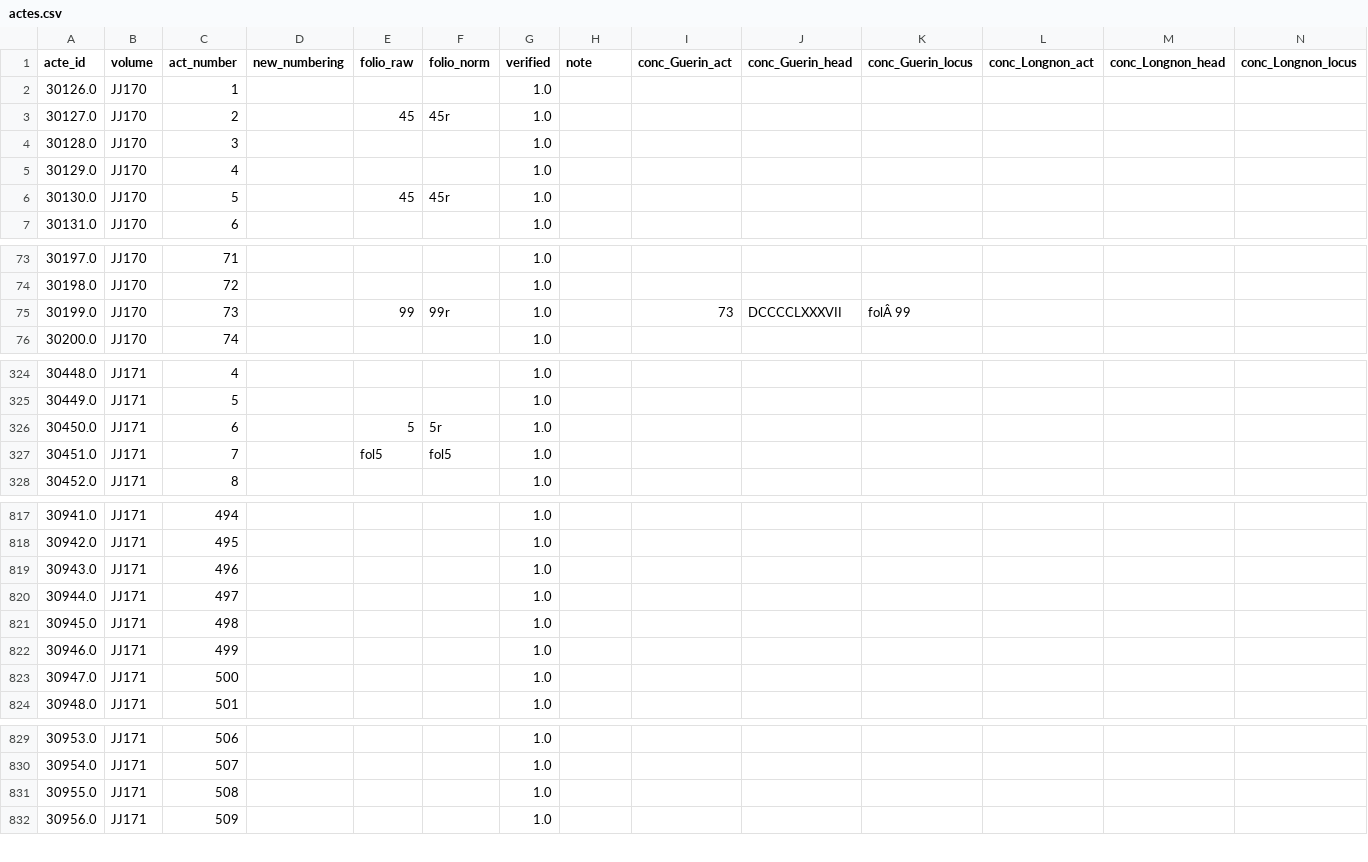
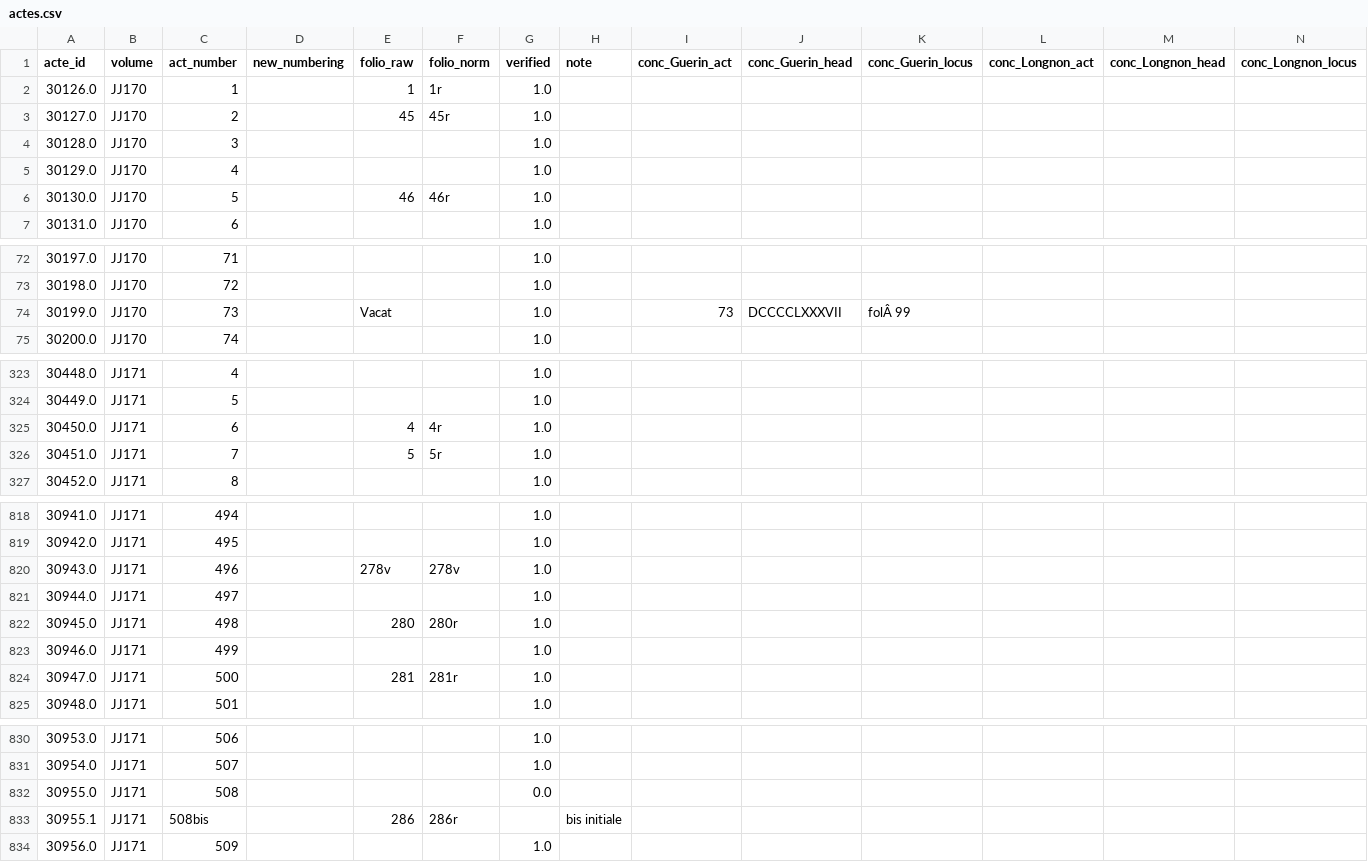
Before and after one commit to oriflamms/himanis, a CSV file: Acts/src_ipynb/JJ170-JJ179/output/actes.csv, drawn as a sheet; only a part is shown, gaps mark what is left out; addresses are those after the commit; rows hold the shown columns only; the diff covers the shown part only; the diff names each change by its address in the sheet, - before the commit and + after, or states it on an @@ line.

```diff
--- a/Acts/src_ipynb/JJ170-JJ179/output/actes.csv
+++ b/Acts/src_ipynb/JJ170-JJ179/output/actes.csv
-E2 (folio_raw): (empty)
+E2 (folio_raw): 1
-F2 (folio_norm): (empty)
+F2 (folio_norm): 1r
-E6 (folio_raw): 45
+E6 (folio_raw): 46
-F6 (folio_norm): 45r
+F6 (folio_norm): 46r
-E74 (folio_raw): 99
+E74 (folio_raw): Vacat
-F74 (folio_norm): 99r
+F74 (folio_norm): (empty)
-E325 (folio_raw): 5
+E325 (folio_raw): 4
-F325 (folio_norm): 5r
+F325 (folio_norm): 4r
-E326 (folio_raw): fol5
+E326 (folio_raw): 5
-F326 (folio_norm): fol5
+F326 (folio_norm): 5r
-E820 (folio_raw): (empty)
+E820 (folio_raw): 278v
-F820 (folio_norm): (empty)
+F820 (folio_norm): 278v
-E822 (folio_raw): (empty)
+E822 (folio_raw): 280
-F822 (folio_norm): (empty)
+F822 (folio_norm): 280r
-E824 (folio_raw): (empty)
+E824 (folio_raw): 281
-F824 (folio_norm): (empty)
+F824 (folio_norm): 281r
-G832 (verified): 1.0
+G832 (verified): 0.0
+row 833: 30955.1 | JJ171 | 508bis |  | 286 | 286r |  | bis initiale
```
Also changed, not shown: 3 added rows, 2 removed rows and 59 edited cells elsewhere in this file, Acts/src_ipynb/JJ160-JJ169/output/actes.csv, 6 other files.
